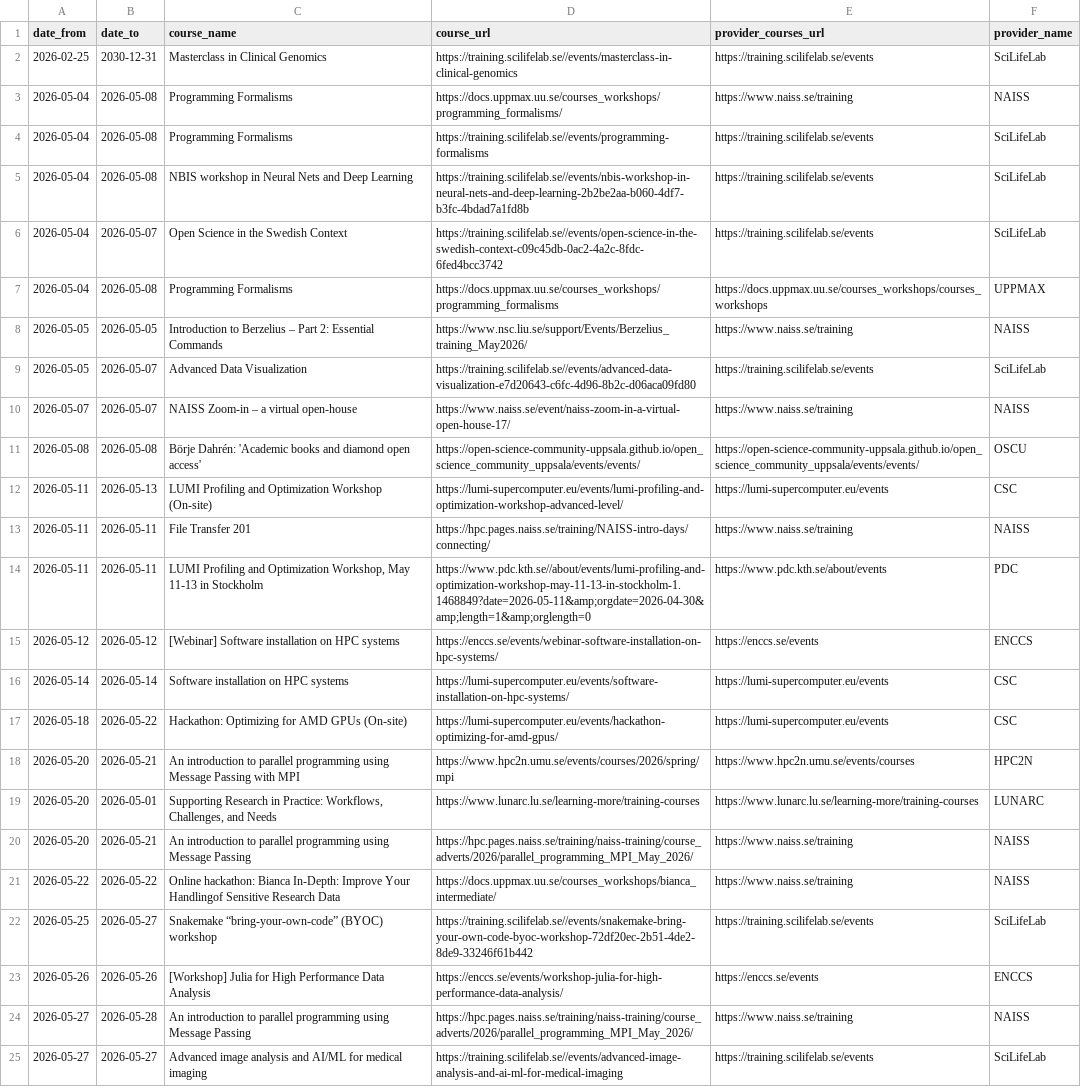
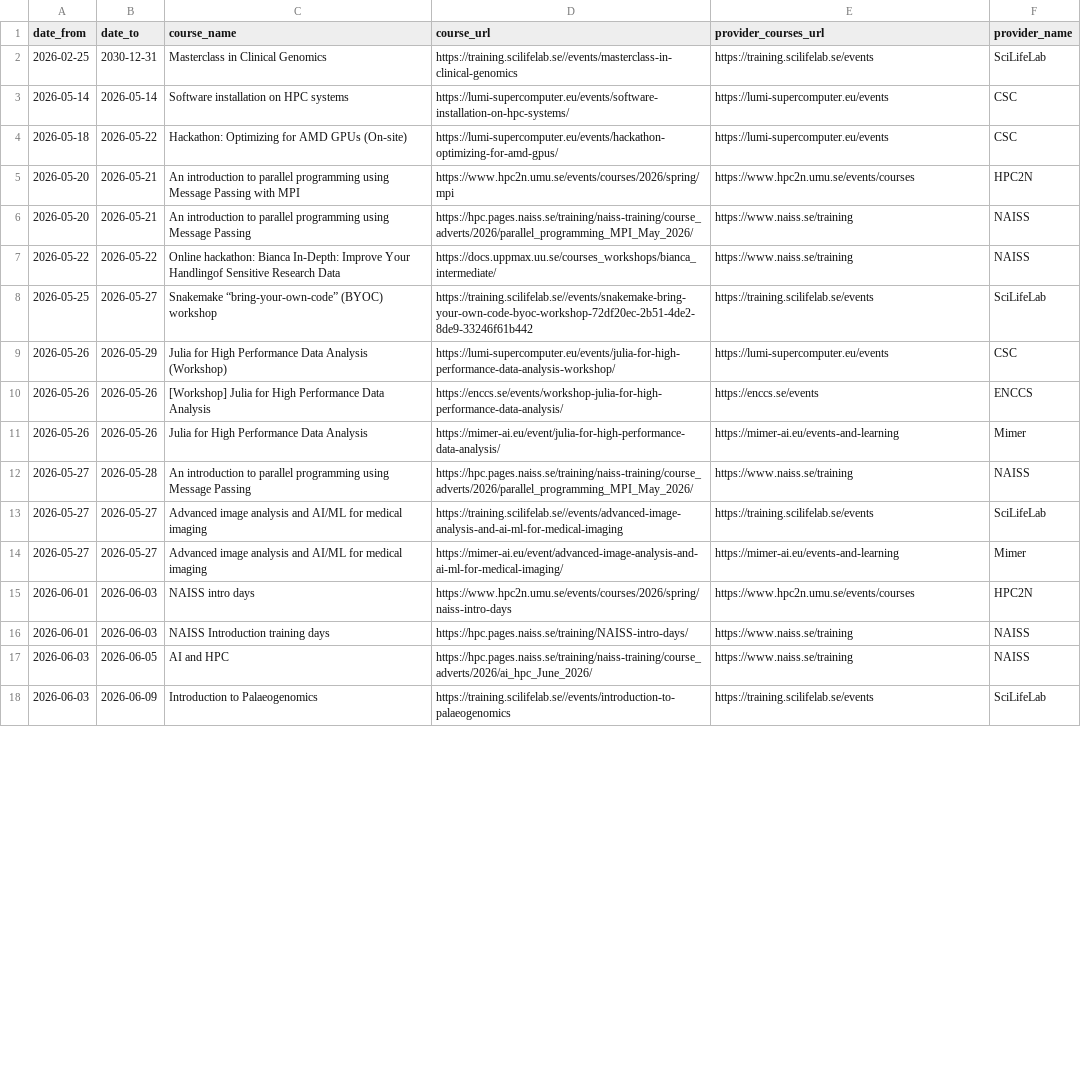
Before and after one commit to NBISweden/SCoRe_user_doc, a CSV file: docs/courses.csv, drawn as a sheet; only a part is shown; the shorter side is filled out with more unchanged rows; the diff covers the shown part only.

```diff
--- a/docs/courses.csv
+++ b/docs/courses.csv
@@ -2,15 +2,2 @@ date_from,date_to,course_name,course_url,provider_courses_url,provider_name
 2026-02-25,2030-12-31,Masterclass in Clinical Genomics,https://training.scilifelab.se//events/masterclass-in-clinical-genomics,https://training.scilifelab.se/events,SciLifeLab
-2026-05-04,2026-05-08,Programming Formalisms,https://docs.uppmax.uu.se/courses_workshops/programming_formalisms/,https://www.naiss.se/training,NAISS
-2026-05-04,2026-05-08,Programming Formalisms,https://training.scilifelab.se//events/programming-formalisms,https://training.scilifelab.se/events,SciLifeLab
-2026-05-04,2026-05-08,NBIS workshop in Neural Nets and Deep Learning,https://training.scilifelab.se//events/nbis-workshop-in-neural-nets-and-deep-learning-2b2be2aa-b060-4df7-b3fc-4bdad7a1fd8b,https://training.scilifelab.se/events,SciLifeLab
-2026-05-04,2026-05-07,Open Science in the Swedish Context,https://training.scilifelab.se//events/open-science-in-the-swedish-context-c09c45db-0ac2-4a2c-8fdc-6fed4bcc3742,https://training.scilifelab.se/events,SciLifeLab
-2026-05-04,2026-05-08,Programming Formalisms,https://docs.uppmax.uu.se/courses_workshops/programming_formalisms,https://docs.uppmax.uu.se/courses_workshops/courses_workshops,UPPMAX
-2026-05-05,2026-05-05,Introduction to Berzelius – Part 2: Essential Commands,https://www.nsc.liu.se/support/Events/Berzelius_training_May2026/,https://www.naiss.se/training,NAISS
-2026-05-05,2026-05-07,Advanced Data Visualization,https://training.scilifelab.se//events/advanced-data-visualization-e7d20643-c6fc-4d96-8b2c-d06aca09fd80,https://training.scilifelab.se/events,SciLifeLab
-2026-05-07,2026-05-07,NAISS Zoom-in – a virtual open-house,https://www.naiss.se/event/naiss-zoom-in-a-virtual-open-house-17/,https://www.naiss.se/training,NAISS
-2026-05-08,2026-05-08,Börje Dahrén: 'Academic books and diamond open access',https://open-science-community-uppsala.github.io/open_science_community_uppsala/events/events/,https://open-science-community-uppsala.github.io/open_science_community_uppsala/events/events/,OSCU
-2026-05-11,2026-05-13,LUMI Profiling and Optimization Workshop (On-site),https://lumi-supercomputer.eu/events/lumi-profiling-and-optimization-workshop-advanced-level/,https://lumi-supercomputer.eu/events,CSC
-2026-05-11,2026-05-11,File Transfer 201,https://hpc.pages.naiss.se/training/NAISS-intro-days/connecting/,https://www.naiss.se/training,NAISS
-2026-05-11,2026-05-11,"LUMI Profiling and Optimization Workshop, May 11-13 in Stockholm ",https://www.pdc.kth.se//about/events/lumi-profiling-and-optimization-workshop-may-11-13-in-stockholm-1.1468849?date=2026-05-11&amp;orgdate=2026-04-30&amp;length=1&amp;orglength=0,https://www.pdc.kth.se/about/events,PDC
-2026-05-12,2026-05-12,[Webinar] Software installation on HPC systems,https://enccs.se/events/webinar-software-installation-on-hpc-systems/,https://enccs.se/events,ENCCS
 2026-05-14,2026-05-14,Software installation on HPC systems,https://lumi-supercomputer.eu/events/software-installation-on-hpc-systems/,https://lumi-supercomputer.eu/events,CSC
@@ -18,3 +5,2 @@ date_from,date_to,course_name,course_url,provider_courses_url,provider_name
 2026-05-20,2026-05-21,An introduction to parallel programming using Message Passing with MPI,https://www.hpc2n.umu.se/events/courses/2026/spring/mpi,https://www.hpc2n.umu.se/events/courses,HPC2N
-2026-05-20,2026-05-01,"Supporting Research in Practice: Workflows, Challenges, and Needs",https://www.lunarc.lu.se/learning-more/training-courses,https://www.lunarc.lu.se/learning-more/training-courses,LUNARC
 2026-05-20,2026-05-21,An introduction to parallel programming using Message Passing,https://hpc.pages.naiss.se/training/naiss-training/course_adverts/2026/parallel_programming_MPI_May_2026/,https://www.naiss.se/training,NAISS
@@ -22,3 +8,5 @@ date_from,date_to,course_name,course_url,provider_courses_url,provider_name
 2026-05-25,2026-05-27,Snakemake “bring-your-own-code” (BYOC) workshop,https://training.scilifelab.se//events/snakemake-bring-your-own-code-byoc-workshop-72df20ec-2b51-4de2-8de9-33246f61b442,https://training.scilifelab.se/events,SciLifeLab
+2026-05-26,2026-05-29,Julia for High Performance Data Analysis (Workshop),https://lumi-supercomputer.eu/events/julia-for-high-performance-data-analysis-workshop/,https://lumi-supercomputer.eu/events,CSC
 2026-05-26,2026-05-26,[Workshop] Julia for High Performance Data Analysis,https://enccs.se/events/workshop-julia-for-high-performance-data-analysis/,https://enccs.se/events,ENCCS
+2026-05-26,2026-05-26,Julia for High Performance Data Analysis,https://mimer-ai.eu/event/julia-for-high-performance-data-analysis/,https://mimer-ai.eu/events-and-learning,Mimer
 2026-05-27,2026-05-28,An introduction to parallel programming using Message Passing,https://hpc.pages.naiss.se/training/naiss-training/course_adverts/2026/parallel_programming_MPI_May_2026/,https://www.naiss.se/training,NAISS
```
Also changed, not shown: 7 added rows and 1 edited cell elsewhere in this file, 2 other files.
